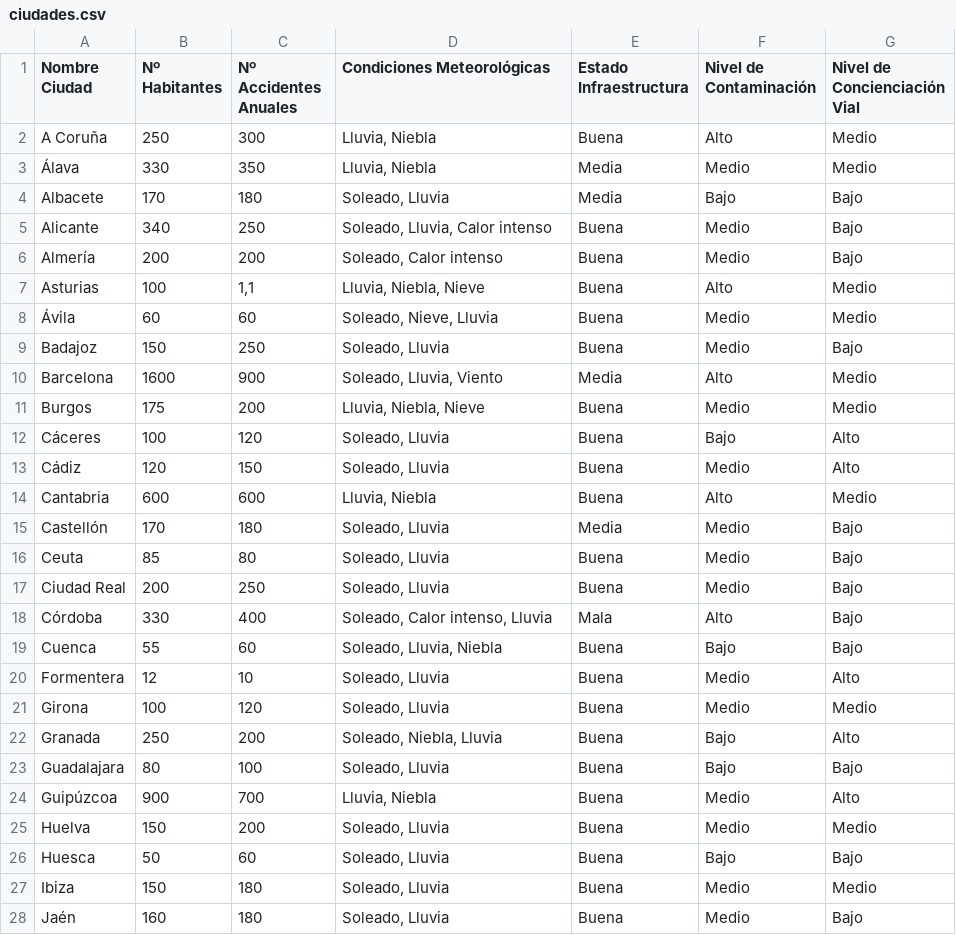
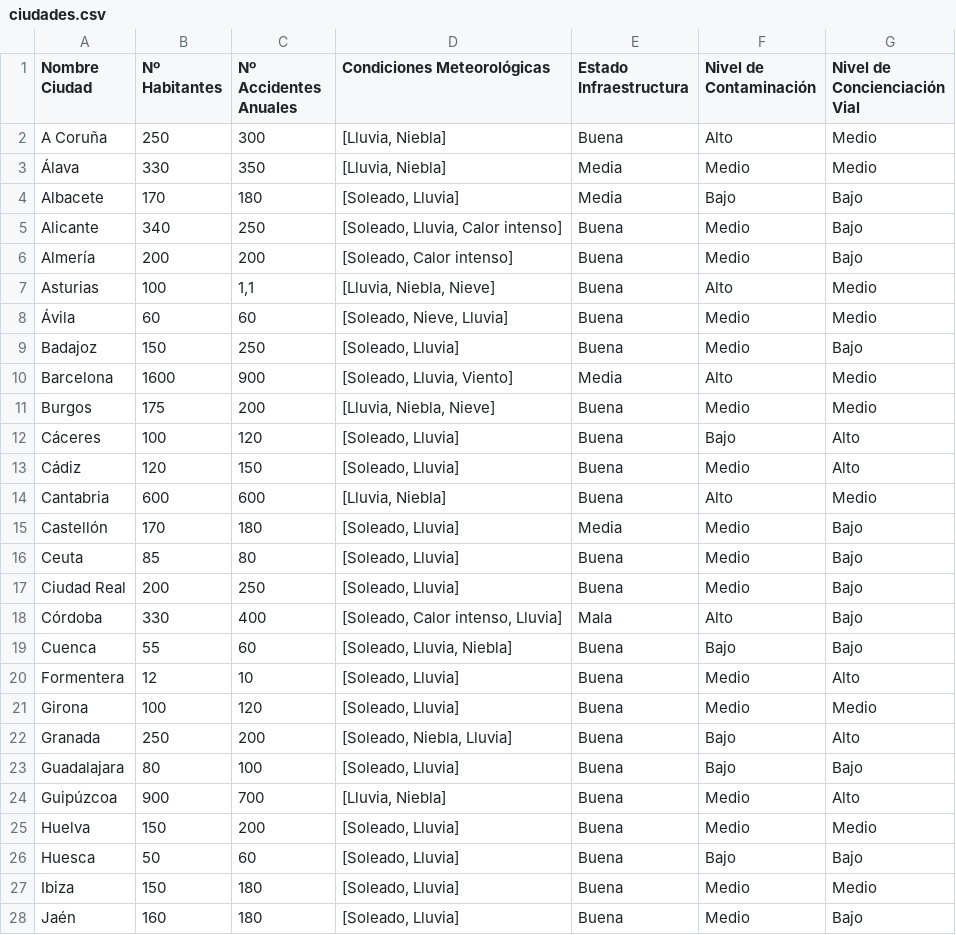
Before and after one commit to nusepo/ExamenMineriaDeDatos2024, a CSV file: ciudades.csv, drawn as a sheet; only a part is shown; the diff covers the shown part only.

Commit message:
Add files via upload

```diff
--- a/ciudades.csv
+++ b/ciudades.csv
@@ -1,28 +1,28 @@
 Nombre Ciudad;Nº Habitantes;Nº Accidentes Anuales;Condiciones Meteorológicas;Estado Infraestructura;Nivel de Contaminación;Nivel de Concienciación Vial
-A Coruña;250;300;Lluvia, Niebla;Buena;Alto;Medio
-Álava;330;350;Lluvia, Niebla;Media;Medio;Medio
-Albacete;170;180;Soleado, Lluvia;Media;Bajo;Bajo
-Alicante;340;250;Soleado, Lluvia, Calor intenso;Buena;Medio;Bajo
-Almería;200;200;Soleado, Calor intenso;Buena;Medio;Bajo
-Asturias;100;1,1;Lluvia, Niebla, Nieve;Buena;Alto;Medio
-Ávila;60;60;Soleado, Nieve, Lluvia;Buena;Medio;Medio
-Badajoz;150;250;Soleado, Lluvia;Buena;Medio;Bajo
-Barcelona;1600;900;Soleado, Lluvia, Viento;Media;Alto;Medio
-Burgos;175;200;Lluvia, Niebla, Nieve;Buena;Medio;Medio
-Cáceres;100;120;Soleado, Lluvia;Buena;Bajo;Alto
-Cádiz;120;150;Soleado, Lluvia;Buena;Medio;Alto
-Cantabria;600;600;Lluvia, Niebla;Buena;Alto;Medio
-Castellón;170;180;Soleado, Lluvia;Media;Medio;Bajo
-Ceuta;85;80;Soleado, Lluvia;Buena;Medio;Bajo
-Ciudad Real;200;250;Soleado, Lluvia;Buena;Medio;Bajo
-Córdoba;330;400;Soleado, Calor intenso, Lluvia;Mala;Alto;Bajo
-Cuenca;55;60;Soleado, Lluvia, Niebla;Buena;Bajo;Bajo
-Formentera;12;10;Soleado, Lluvia;Buena;Medio;Alto
-Girona;100;120;Soleado, Lluvia;Buena;Medio;Medio
-Granada;250;200;Soleado, Niebla, Lluvia;Buena;Bajo;Alto
-Guadalajara;80;100;Soleado, Lluvia;Buena;Bajo;Bajo
-Guipúzcoa;900;700;Lluvia, Niebla;Buena;Medio;Alto
-Huelva;150;200;Soleado, Lluvia;Buena;Medio;Medio
-Huesca;50;60;Soleado, Lluvia;Buena;Bajo;Bajo
-Ibiza;150;180;Soleado, Lluvia;Buena;Medio;Medio
-Jaén;160;180;Soleado, Lluvia;Buena;Medio;Bajo
+A Coruña;250;300;[Lluvia, Niebla];Buena;Alto;Medio
+Álava;330;350;[Lluvia, Niebla];Media;Medio;Medio
+Albacete;170;180;[Soleado, Lluvia];Media;Bajo;Bajo
+Alicante;340;250;[Soleado, Lluvia, Calor intenso];Buena;Medio;Bajo
+Almería;200;200;[Soleado, Calor intenso];Buena;Medio;Bajo
+Asturias;100;1,1;[Lluvia, Niebla, Nieve];Buena;Alto;Medio
+Ávila;60;60;[Soleado, Nieve, Lluvia];Buena;Medio;Medio
+Badajoz;150;250;[Soleado, Lluvia];Buena;Medio;Bajo
+Barcelona;1600;900;[Soleado, Lluvia, Viento];Media;Alto;Medio
+Burgos;175;200;[Lluvia, Niebla, Nieve];Buena;Medio;Medio
+Cáceres;100;120;[Soleado, Lluvia];Buena;Bajo;Alto
+Cádiz;120;150;[Soleado, Lluvia];Buena;Medio;Alto
+Cantabria;600;600;[Lluvia, Niebla];Buena;Alto;Medio
+Castellón;170;180;[Soleado, Lluvia];Media;Medio;Bajo
+Ceuta;85;80;[Soleado, Lluvia];Buena;Medio;Bajo
+Ciudad Real;200;250;[Soleado, Lluvia];Buena;Medio;Bajo
+Córdoba;330;400;[Soleado, Calor intenso, Lluvia];Mala;Alto;Bajo
+Cuenca;55;60;[Soleado, Lluvia, Niebla];Buena;Bajo;Bajo
+Formentera;12;10;[Soleado, Lluvia];Buena;Medio;Alto
+Girona;100;120;[Soleado, Lluvia];Buena;Medio;Medio
+Granada;250;200;[Soleado, Niebla, Lluvia];Buena;Bajo;Alto
+Guadalajara;80;100;[Soleado, Lluvia];Buena;Bajo;Bajo
+Guipúzcoa;900;700;[Lluvia, Niebla];Buena;Medio;Alto
+Huelva;150;200;[Soleado, Lluvia];Buena;Medio;Medio
+Huesca;50;60;[Soleado, Lluvia];Buena;Bajo;Bajo
+Ibiza;150;180;[Soleado, Lluvia];Buena;Medio;Medio
+Jaén;160;180;[Soleado, Lluvia];Buena;Medio;Bajo
```
Also changed, not shown: 34 edited cells elsewhere in this file.
